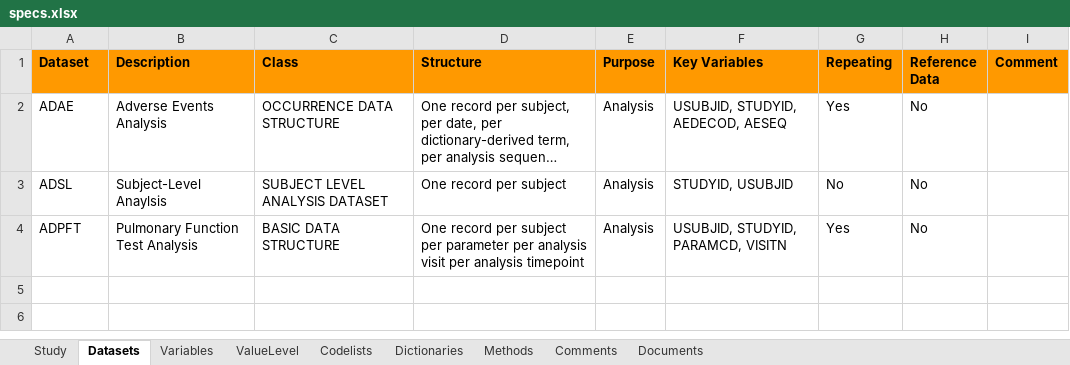
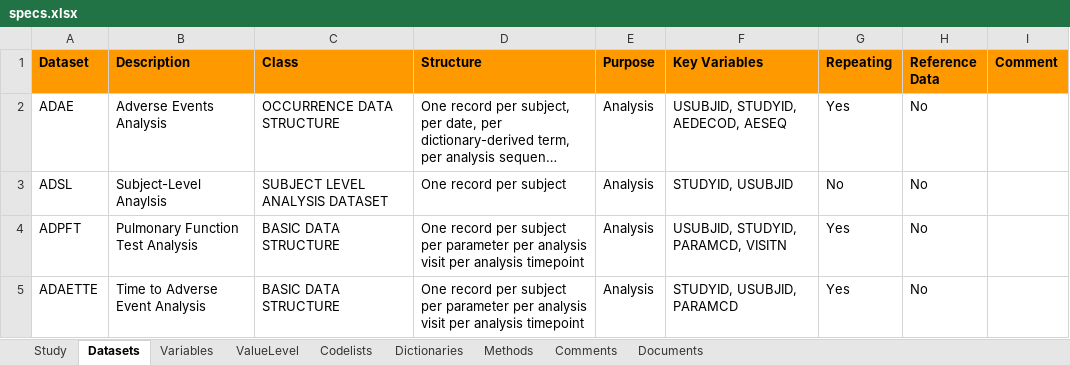
Before and after one commit to pharmaverse/r-pharma2022, an Excel workbook: specs/specs.xlsx, sheet Datasets, drawn as a sheet; long unchanged cells end in …; values as stored, in another font and other column widths than the file's, no borders; the diff names each change by its address in the sheet, - before the commit and + after, or states it on an @@ line.

```diff
--- a/specs/specs.xlsx (sheet Datasets)
+++ b/specs/specs.xlsx (sheet Datasets)
+row 5: ADAETTE | Time to Adverse Event Analysis | BASIC DATA STRUCTURE | One record per subject per parameter per analysis visit per analysis timepoint | Analysis | STUDYID, USUBJID, PARAMCD | Yes | No
```
Also changed, not shown: sheet Variables.
